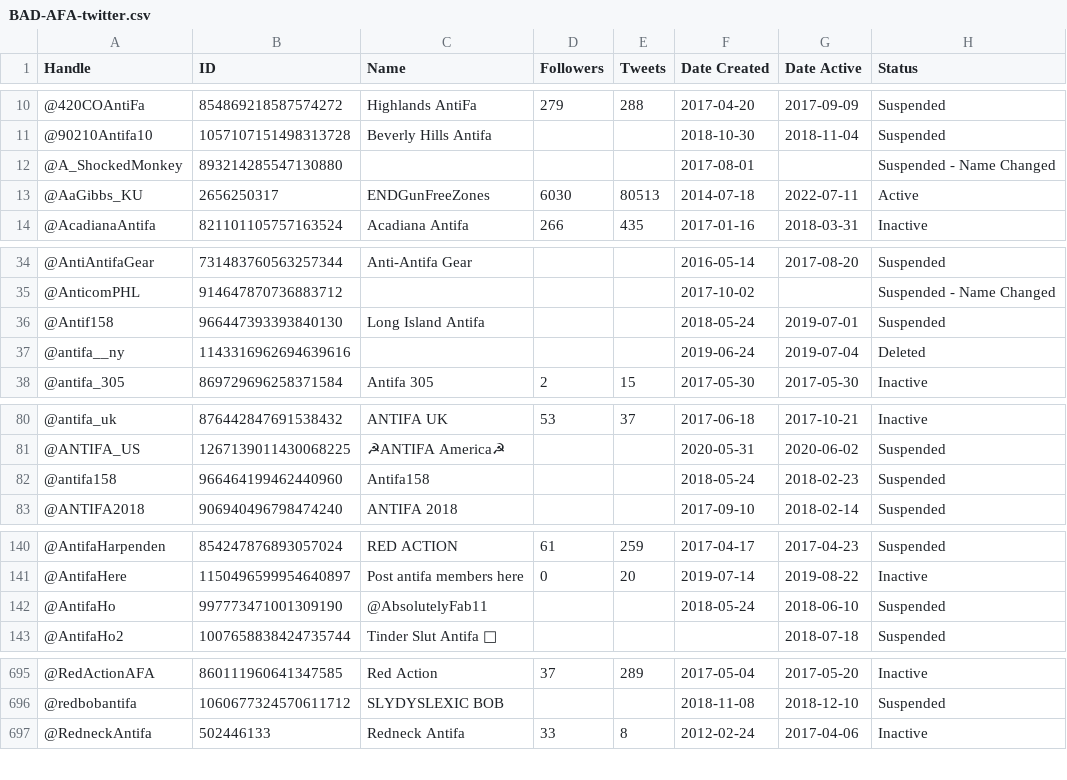
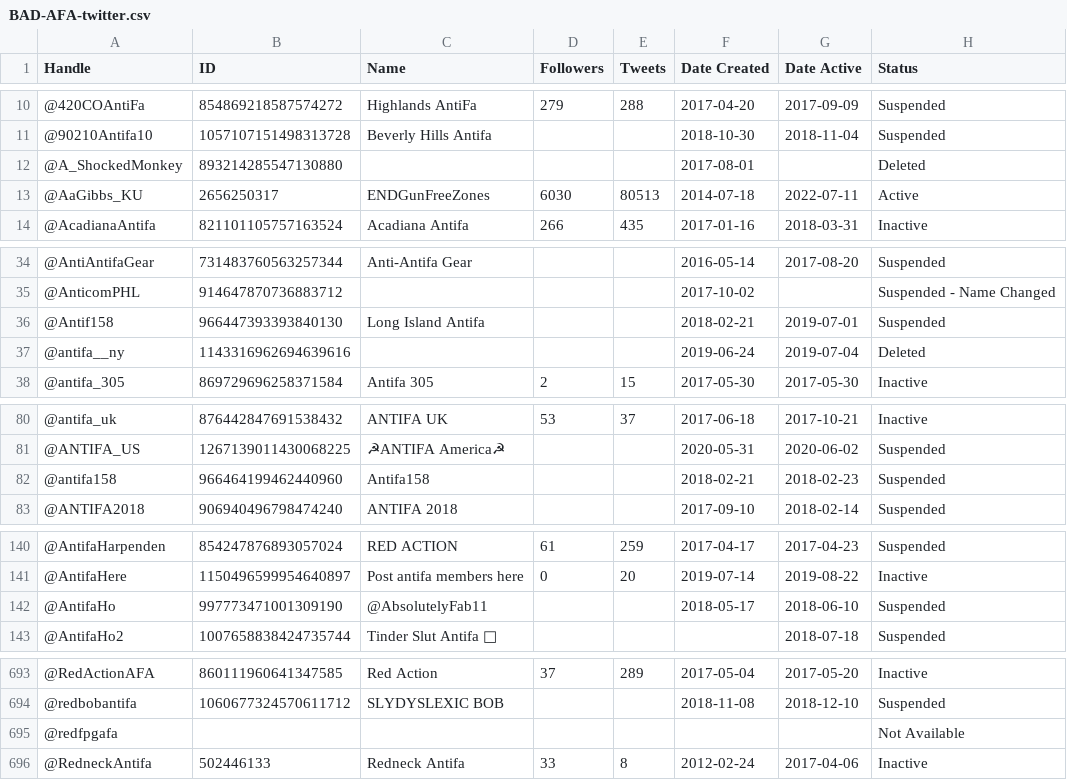
Before and after one commit to antifacheck161/fake-antifa-twitter, a CSV file: BAD-AFA-twitter.csv, drawn as a sheet; only a part is shown, gaps mark what is left out; the diff covers the shown part only.

```diff
--- a/BAD-AFA-twitter.csv
+++ b/BAD-AFA-twitter.csv
@@ -11,3 +11,3 @@ Handle,ID,Name,Followers,Tweets,Date Created,Date Active,Status
 @90210Antifa10,1057107151498313728,Beverly Hills Antifa,,,2018-10-30,2018-11-04,Suspended
-@A_ShockedMonkey,893214285547130880,,,,2017-08-01,,Suspended - Name Changed
+@A_ShockedMonkey,893214285547130880,,,,2017-08-01,,Deleted
 @AaGibbs_KU,2656250317,ENDGunFreeZones,6030,80513,2014-07-18,2022-07-11,Active
@@ -35,3 +35,3 @@ Handle,ID,Name,Followers,Tweets,Date Created,Date Active,Status
 @AnticomPHL,914647870736883712,,,,2017-10-02,,Suspended - Name Changed
-@Antif158,966447393393840130,Long Island Antifa,,,2018-05-24,2019-07-01,Suspended
+@Antif158,966447393393840130,Long Island Antifa,,,2018-02-21,2019-07-01,Suspended
 @antifa__ny,1143316962694639616,,,,2019-06-24,2019-07-04,Deleted
@@ -81,3 +81,3 @@ Handle,ID,Name,Followers,Tweets,Date Created,Date Active,Status
 @ANTIFA_US,1267139011430068225,☭ANTIFA America☭,,,2020-05-31,2020-06-02,Suspended
-@antifa158,966464199462440960,Antifa158,,,2018-05-24,2018-02-23,Suspended
+@antifa158,966464199462440960,Antifa158,,,2018-02-21,2018-02-23,Suspended
 @ANTIFA2018,906940496798474240,ANTIFA 2018,,,2017-09-10,2018-02-14,Suspended
@@ -141,3 +141,3 @@ Handle,ID,Name,Followers,Tweets,Date Created,Date Active,Status
 @AntifaHere,1150496599954640897,Post antifa members here,0,20,2019-07-14,2019-08-22,Inactive
-@AntifaHo,997773471001309190,@AbsolutelyFab11,,,2018-05-24,2018-06-10,Suspended
+@AntifaHo,997773471001309190,@AbsolutelyFab11,,,2018-05-17,2018-06-10,Suspended
 @AntifaHo2,1007658838424735744,Tinder Slut Antifa 🏴,,,,2018-07-18,Suspended
@@ -696,2 +694,3 @@ Handle,ID,Name,Followers,Tweets,Date Created,Date Active,Status
 @redbobantifa,1060677324570611712,SLYDYSLEXIC BOB,,,2018-11-08,2018-12-10,Suspended
+@redfpgafa,,,,,,,Not Available
 @RedneckAntifa,502446133,Redneck Antifa,33,8,2012-02-24,2017-04-06,Inactive
```
Also changed, not shown: 2 removed rows and 32 edited cells elsewhere in this file, 1 other file.
